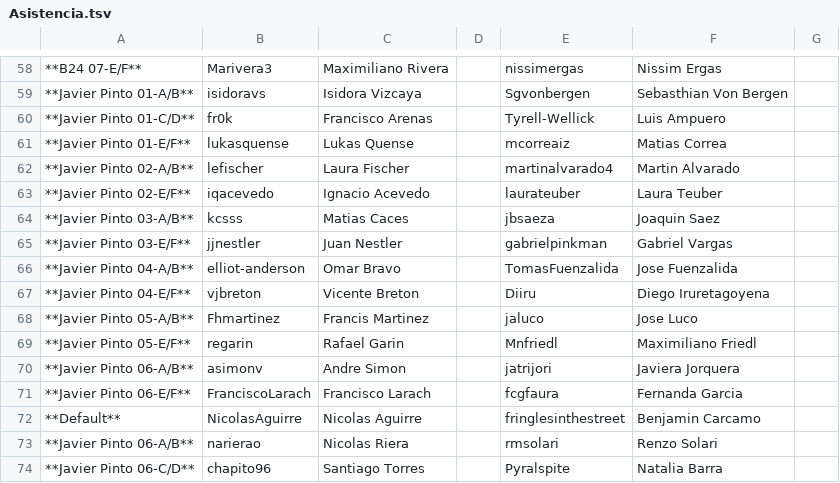
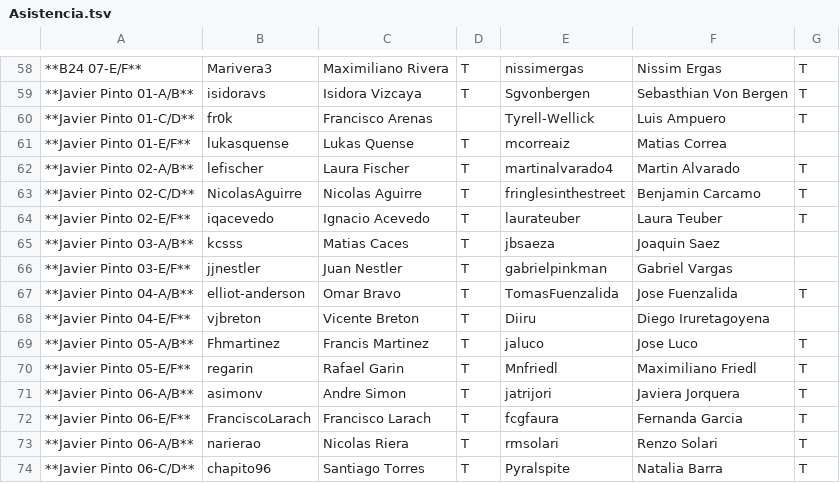
Before and after one commit to IIC2233-2016-02/Syllabus, a TSV file: Actividades/AC10/Asistencia.tsv, drawn as a sheet; only a part is shown, gaps mark what is left out; removed rows and columns are numbered as before the commit, all else as after; the diff covers the shown part only; the diff names each change by its address in the sheet, - before the commit and + after, or states it on an @@ line.

```diff
--- a/Actividades/AC10/Asistencia.tsv
+++ b/Actividades/AC10/Asistencia.tsv
-D58:D59: (empty)
+D58:D59: T
-G58:G60: (empty)
+G58:G60: T
-D61:D62: (empty)
+D61:D62: T
-G62: (empty)
+G62: T
+row 63: **Javier Pinto 02-C/D** | NicolasAguirre | Nicolas Aguirre | T | fringlesinthestreet | Benjamin Carcamo | T
-D64:D72: (empty)
+D64:D72: T
-G64: (empty)
+G64: T
-G67: (empty)
+G67: T
-G69:G72: (empty)
+G69:G72: T
-row 72: **Default** | NicolasAguirre | Nicolas Aguirre |  | fringlesinthestreet | Benjamin Carcamo
-D73:D74: (empty)
+D73:D74: T
-G73:G74: (empty)
+G73:G74: T
```
Also changed, not shown: 102 edited cells elsewhere in this file.
